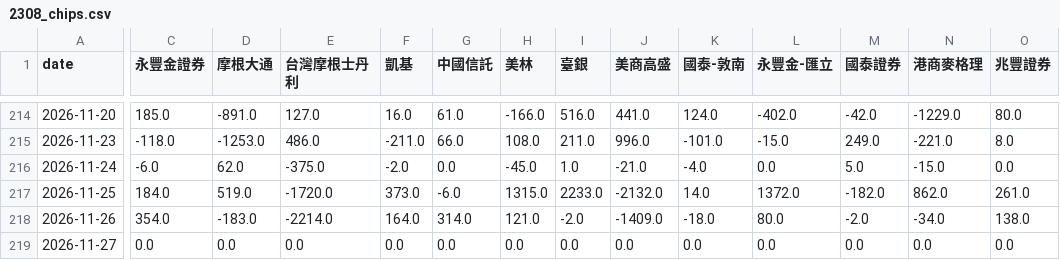
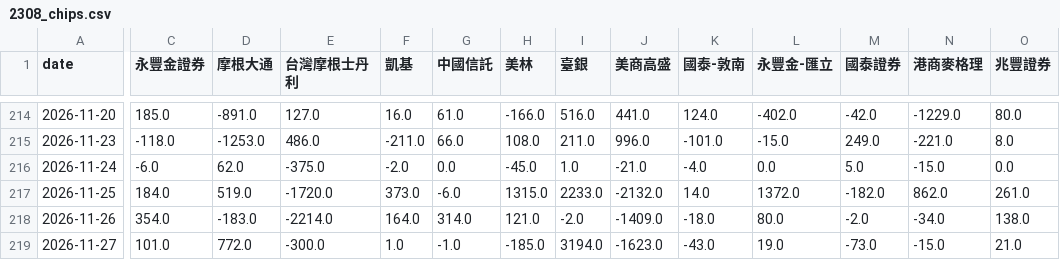
Before and after one commit to KentJJW/taiwan-chip-tracker, a CSV file: database/2308_chips.csv, drawn as a sheet; only a part is shown, gaps mark what is left out; the diff covers the shown part only; the diff names each change by its address in the sheet, - before the commit and + after, or states it on an @@ line.

```diff
--- a/database/2308_chips.csv
+++ b/database/2308_chips.csv
-C219 (永豐金證券): 0.0
+C219 (永豐金證券): 101.0
-D219 (摩根大通): 0.0
+D219 (摩根大通): 772.0
-E219 (台灣摩根士丹利): 0.0
+E219 (台灣摩根士丹利): -300.0
-F219 (凱基): 0.0
+F219 (凱基): 1.0
-G219 (中國信託): 0.0
+G219 (中國信託): -1.0
-H219 (美林): 0.0
+H219 (美林): -185.0
-I219 (臺銀): 0.0
+I219 (臺銀): 3194.0
-J219 (美商高盛): 0.0
+J219 (美商高盛): -1623.0
-K219 (國泰-敦南): 0.0
+K219 (國泰-敦南): -43.0
-L219 (永豐金-匯立): 0.0
+L219 (永豐金-匯立): 19.0
-M219 (國泰證券): 0.0
+M219 (國泰證券): -73.0
-N219 (港商麥格理): 0.0
+N219 (港商麥格理): -15.0
-O219 (兆豐證券): 0.0
+O219 (兆豐證券): 21.0
```
Also changed, not shown: 19 edited cells elsewhere in this file, database/2454_chips.csv, database/3008_chips.csv, 26 other files.
